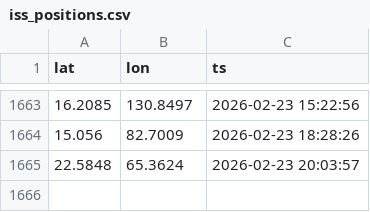
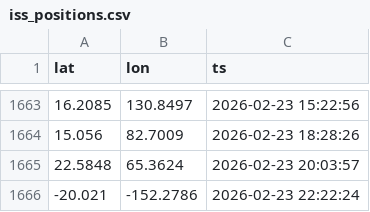
Before and after one commit to dzweben/ISS-Map-Building-Python, a CSV file: iss_positions.csv, drawn as a sheet; only a part is shown, gaps mark what is left out.

```diff
--- a/iss_positions.csv
+++ b/iss_positions.csv
@@ -1665 +1665,2 @@ lat,lon,ts
 22.5848,65.3624,2026-02-23 20:03:57
+-20.021,-152.2786,2026-02-23 22:22:24
```
Also changed, not shown: 1 other file.
